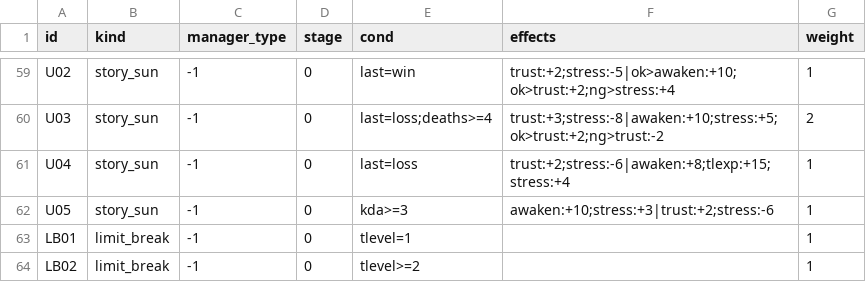
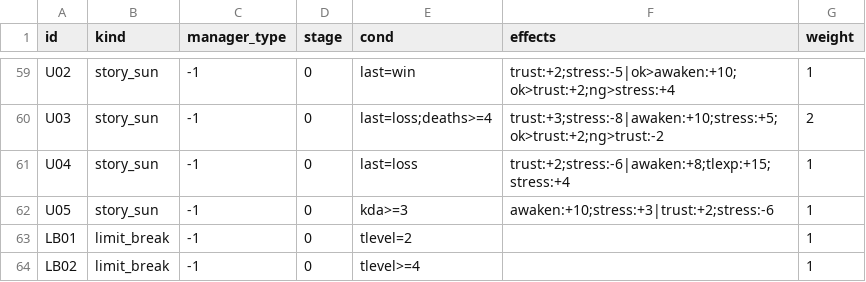
Before and after one commit to toniqat/esports-manager, a CSV file: data/csv/mental_events.csv, drawn as a sheet; only a part is shown, gaps mark what is left out.

```diff
--- a/data/csv/mental_events.csv
+++ b/data/csv/mental_events.csv
@@ -62,3 +62,3 @@ U04,story_sun,-1,0,last=loss,trust:+2;stress:-6|awaken:+8;tlexp:+15;stress:+4,1
 U05,story_sun,-1,0,kda>=3,awaken:+10;stress:+3|trust:+2;stress:-6,1
-LB01,limit_break,-1,0,tlevel=1,,1
-LB02,limit_break,-1,0,tlevel>=2,,1
+LB01,limit_break,-1,0,tlevel=2,,1
+LB02,limit_break,-1,0,tlevel>=4,,1
```
Also changed, not shown: 7 other files.
